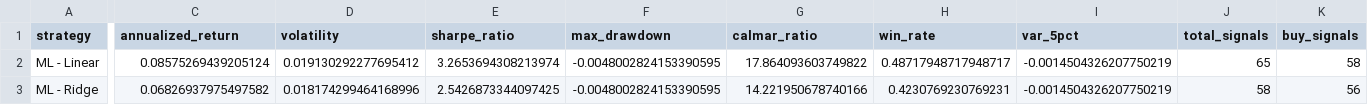
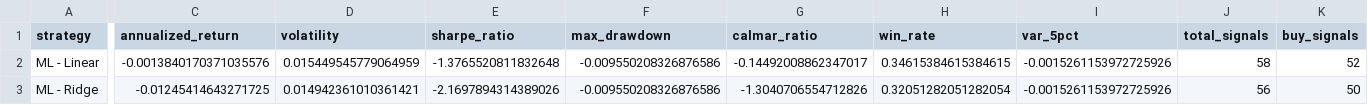
Before and after one commit to kevinlmf/High_Frequency_Trading, a CSV file: exports/AAPL_strategy_comparison_1d_5m.csv, drawn as a sheet; only a part is shown, gaps mark what is left out; the diff covers the shown part only; the diff names each change by its address in the sheet, - before the commit and + after, or states it on an @@ line.

```diff
--- a/exports/AAPL_strategy_comparison_1d_5m.csv
+++ b/exports/AAPL_strategy_comparison_1d_5m.csv
-C2 (annualized_return): 0.08575269439205124
+C2 (annualized_return): -0.0013840170371035576
-D2 (volatility): 0.019130292277695412
+D2 (volatility): 0.015449545779064959
-E2 (sharpe_ratio): 3.2653694308213974
+E2 (sharpe_ratio): -1.3765520811832648
-F2:F3 (max_drawdown): -0.0048002824153390595
+F2:F3 (max_drawdown): -0.009550208326876586
-G2 (calmar_ratio): 17.864093603749822
+G2 (calmar_ratio): -0.14492008862347017
-H2 (win_rate): 0.48717948717948717
+H2 (win_rate): 0.34615384615384615
-I2:I3 (var_5pct): -0.0014504326207750219
+I2:I3 (var_5pct): -0.0015261153972725926
-J2 (total_signals): 65
+J2 (total_signals): 58
-K2 (buy_signals): 58
+K2 (buy_signals): 52
-C3 (annualized_return): 0.06826937975497582
+C3 (annualized_return): -0.01245414643271725
-D3 (volatility): 0.018174299464168996
+D3 (volatility): 0.014942361010361421
-E3 (sharpe_ratio): 2.5426873344097425
+E3 (sharpe_ratio): -2.1697894314389026
-G3 (calmar_ratio): 14.221950678740166
+G3 (calmar_ratio): -1.3040706554712826
-H3 (win_rate): 0.4230769230769231
+H3 (win_rate): 0.32051282051282054
-J3 (total_signals): 58
+J3 (total_signals): 56
-K3 (buy_signals): 56
+K3 (buy_signals): 50
```
Also changed, not shown: 1 added row and 64 edited cells elsewhere in this file, exports/AAPL_strategy_comparison_5d_1m.csv, 11 other files.
